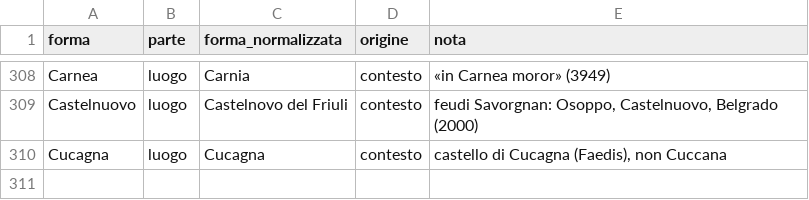
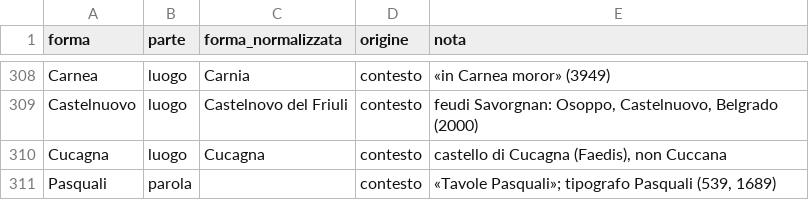
Before and after one commit to flowergreg/Inventario-Fondo-Principale, a TSV file: dati/liste/normalizzazioni_curatore.tsv, drawn as a sheet; only a part is shown, gaps mark what is left out.

```diff
--- a/dati/liste/normalizzazioni_curatore.tsv
+++ b/dati/liste/normalizzazioni_curatore.tsv
@@ -310 +310,2 @@ Castelnuovo	luogo	Castelnovo del Friuli	contesto	feudi Savorgnan: Osoppo, Castel
 Cucagna	luogo	Cucagna	contesto	castello di Cucagna (Faedis), non Cuccana
+Pasquali	parola		contesto	«Tavole Pasquali»; tipografo Pasquali (539, 1689)
```
Also changed, not shown: dati/liste/luoghi_collegamenti.tsv, 5 other files.
